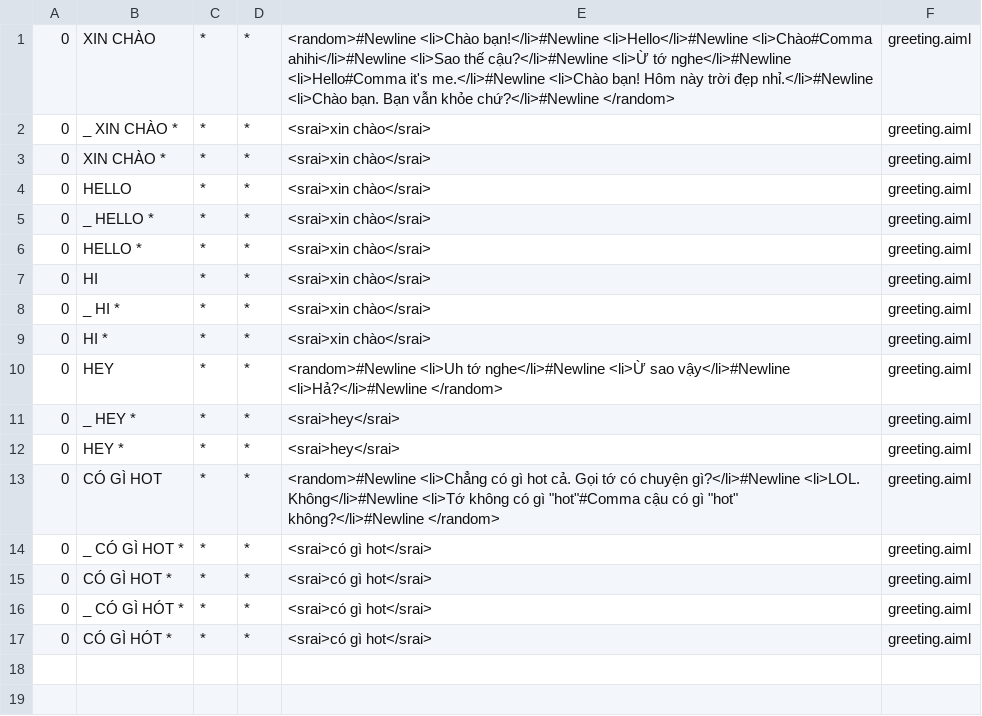
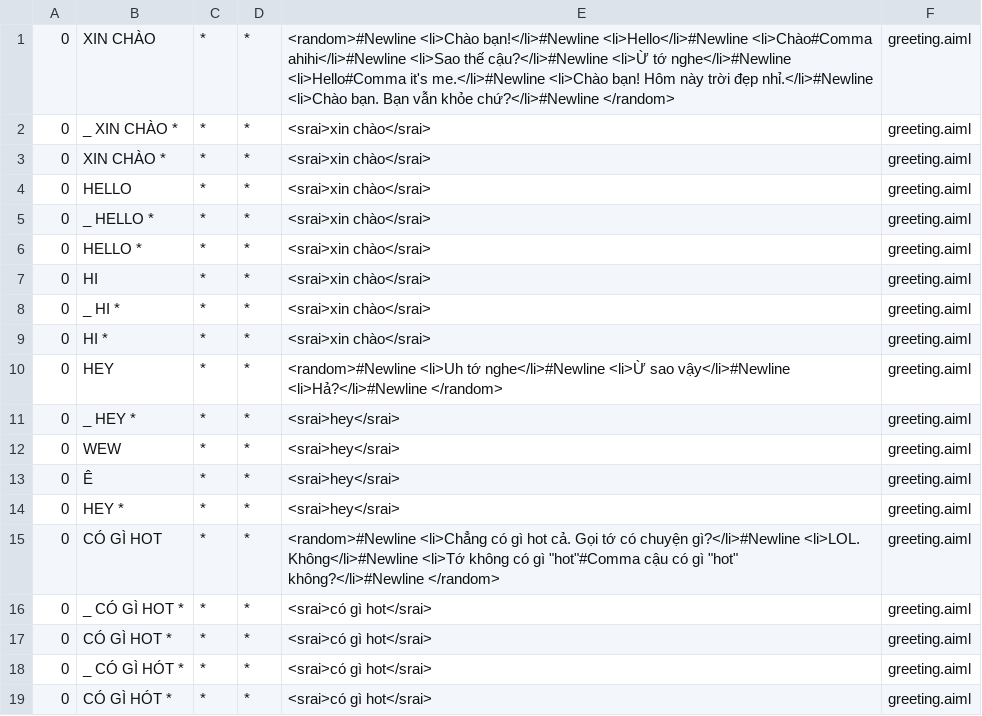
Before and after one commit to truonganhhoang/int3507-2016, a CSV file: NaVi/abchatbot-service/bots/mybot/aimlif/greeting.aiml.csv, drawn as a sheet.

```diff
--- a/NaVi/abchatbot-service/bots/mybot/aimlif/greeting.aiml.csv
+++ b/NaVi/abchatbot-service/bots/mybot/aimlif/greeting.aiml.csv
@@ -11,2 +11,4 @@
 0,_ HEY *,*,*,<srai>hey</srai>,greeting.aiml
+0,WEW,*,*,<srai>hey</srai>,greeting.aiml
+0,Ê,*,*,<srai>hey</srai>,greeting.aiml
 0,HEY *,*,*,<srai>hey</srai>,greeting.aiml
```
Also changed, not shown: NaVi/abchatbot-service/bots/mybot/aimlif/botProfile.aiml.csv, 2 other files.
